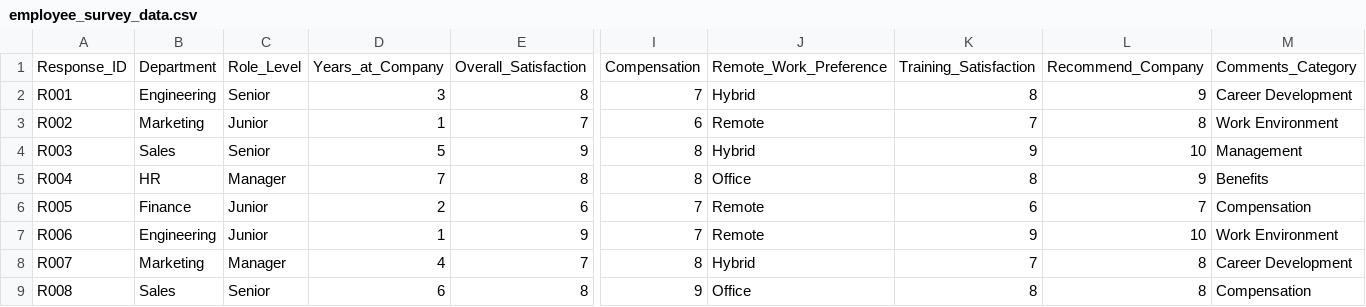
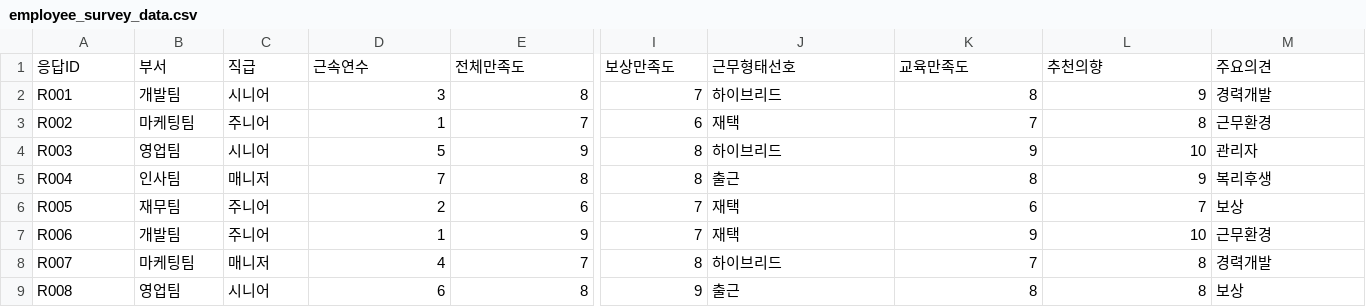
Before and after one commit to HeBe-Corporation/HeBe-Workspace, a CSV file: 50-resources/sample-data/employee_survey_data.csv, drawn as a sheet; only a part is shown, gaps mark what is left out; removed rows and columns are numbered as before the commit, all else as after; rows hold the shown columns only; the diff covers the shown part only; the diff names each change by its address in the sheet, - before the commit and + after, or states it on an @@ line.

```diff
--- a/50-resources/sample-data/employee_survey_data.csv
+++ b/50-resources/sample-data/employee_survey_data.csv
-row 1: Response_ID | Department | Role_Level | Years_at_Company | Overall_Satisfaction | Compensation | Remote_Work_Preference | Training_Satisfaction | Recommend_Company | Comments_Category
+row 1: 응답ID | 부서 | 직급 | 근속연수 | 전체만족도 | 보상만족도 | 근무형태선호 | 교육만족도 | 추천의향 | 주요의견
-B2: Engineering
+B2: 개발팀
-C2: Senior
+C2: 시니어
-J2: Hybrid
+J2: 하이브리드
-M2: Career Development
+M2: 경력개발
-B3: Marketing
+B3: 마케팅팀
-C3: Junior
+C3: 주니어
-J3: Remote
+J3: 재택
-M3: Work Environment
+M3: 근무환경
-B4: Sales
+B4: 영업팀
-C4: Senior
+C4: 시니어
-J4: Hybrid
+J4: 하이브리드
-M4: Management
+M4: 관리자
-B5: HR
+B5: 인사팀
-C5: Manager
+C5: 매니저
-J5: Office
+J5: 출근
-M5: Benefits
+M5: 복리후생
-B6: Finance
+B6: 재무팀
-C6:C7: Junior
+C6:C7: 주니어
-J6:J7: Remote
+J6:J7: 재택
-M6: Compensation
+M6: 보상
-B7: Engineering
+B7: 개발팀
-M7: Work Environment
+M7: 근무환경
-B8: Marketing
+B8: 마케팅팀
-C8: Manager
+C8: 매니저
-J8: Hybrid
+J8: 하이브리드
-M8: Career Development
+M8: 경력개발
-B9: Sales
+B9: 영업팀
-C9: Senior
+C9: 시니어
-J9: Office
+J9: 출근
-M9: Compensation
+M9: 보상
```
Also changed, not shown: 88 edited cells elsewhere in this file, 50-resources/sample-data/customer_data.csv, 50-resources/sample-data/inventory_data.csv, 4 other files.
